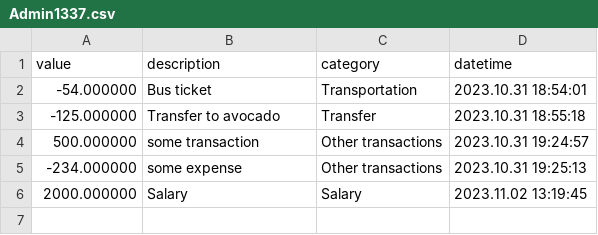
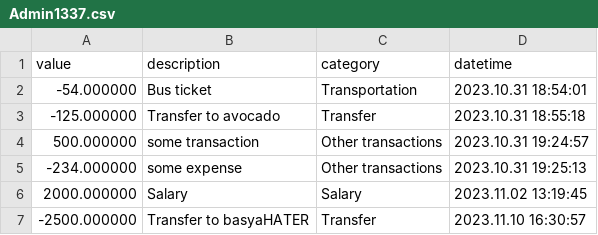
Before and after one commit to seku345/IncomesExpensesApp, a CSV file: transactions/Admin1337.csv, drawn as a sheet; the diff names each change by its address in the sheet, - before the commit and + after, or states it on an @@ line.

```diff
--- a/transactions/Admin1337.csv
+++ b/transactions/Admin1337.csv
+row 7: -2500.000000 | Transfer to basyaHATER | Transfer | 2023.11.10 16:30:57
```
Also changed, not shown: users.csv, 14 other files.
